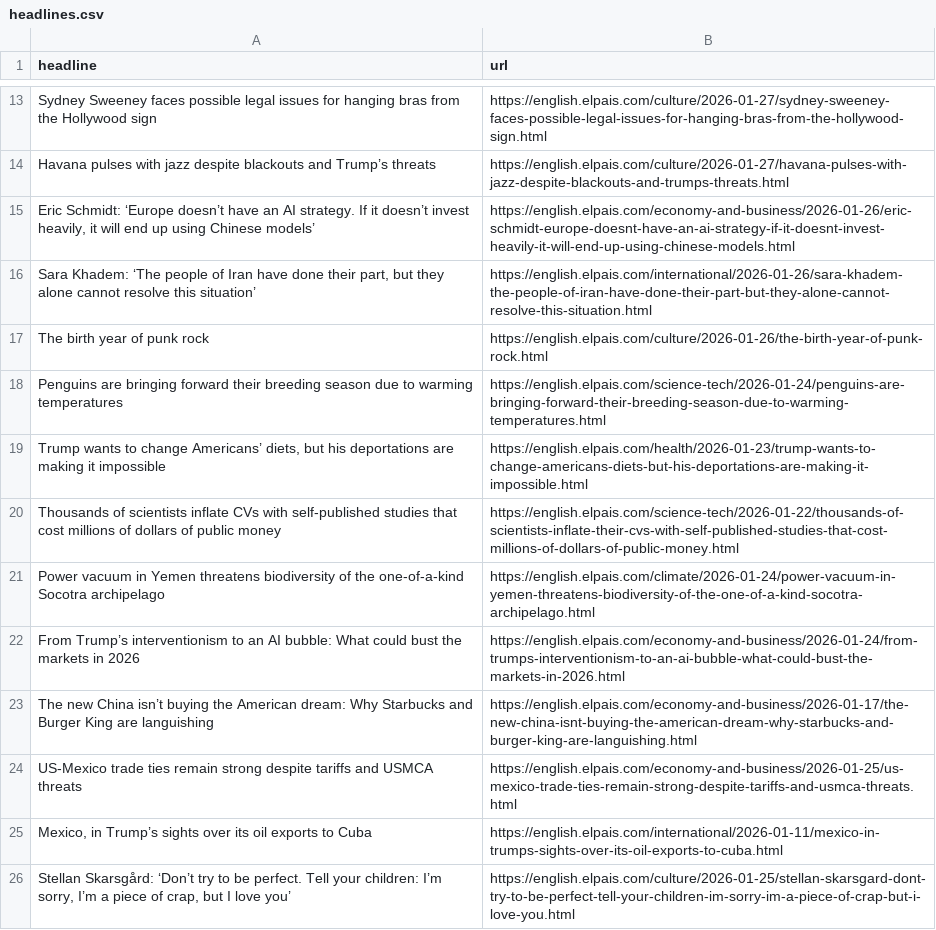
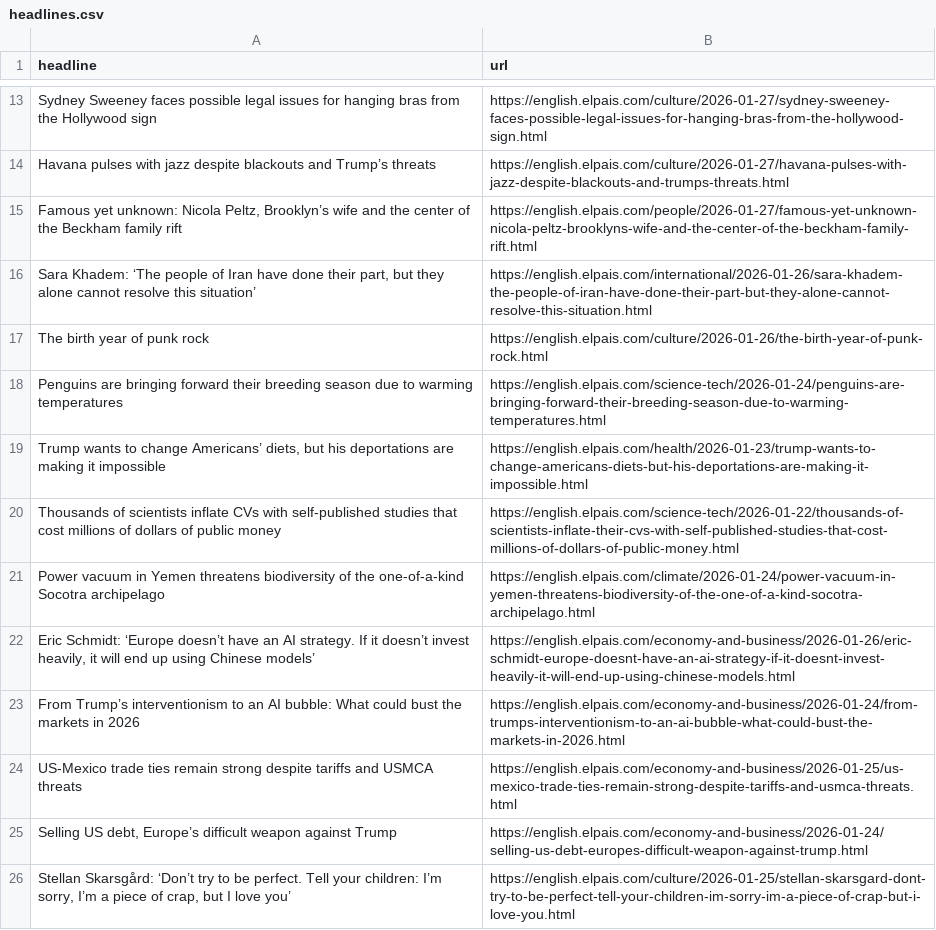
Before and after one commit to cmgsalazar/el-pais-autoscraper, a CSV file: headlines.csv, drawn as a sheet; only a part is shown, gaps mark what is left out.

```diff
--- a/headlines.csv
+++ b/headlines.csv
@@ -14,3 +14,3 @@ Sydney Sweeney faces possible legal issues for hanging bras from the Hollywood s
 Havana pulses with jazz despite blackouts and Trump’s threats,https://english.elpais.com/culture/2026-01-27/havana-pulses-with-jazz-despite-blackouts-and-trumps-threats.html
-"Eric Schmidt: ‘Europe doesn’t have an AI strategy. If it doesn’t invest heavily, it will end up using Chinese models’",https://english.elpais.com/economy-and-business/2026-01-26/eric-schmidt-europe-doesnt-have-an-ai-strategy-if-it-doesnt-invest-heavily-it-will-end-up-using-chinese-models.html
+"Famous yet unknown: Nicola Peltz, Brooklyn’s wife and the center of the Beckham family rift",https://english.elpais.com/people/2026-01-27/famous-yet-unknown-nicola-peltz-brooklyns-wife-and-the-center-of-the-beckham-family-rift.html
 "Sara Khadem: ‘The people of Iran have done their part, but they alone cannot resolve this situation’",https://english.elpais.com/international/2026-01-26/sara-khadem-the-people-of-iran-have-done-their-part-but-they-alone-cannot-resolve-this-situation.html
@@ -21,6 +21,6 @@ Thousands of scientists inflate CVs with self-published studies that cost millio
 Power vacuum in Yemen threatens biodiversity of the one-of-a-kind Socotra archipelago ,https://english.elpais.com/climate/2026-01-24/power-vacuum-in-yemen-threatens-biodiversity-of-the-one-of-a-kind-socotra-archipelago.html
+"Eric Schmidt: ‘Europe doesn’t have an AI strategy. If it doesn’t invest heavily, it will end up using Chinese models’",https://english.elpais.com/economy-and-business/2026-01-26/eric-schmidt-europe-doesnt-have-an-ai-strategy-if-it-doesnt-invest-heavily-it-will-end-up-using-chinese-models.html
 From Trump’s interventionism to an AI bubble: What could bust the markets in 2026,https://english.elpais.com/economy-and-business/2026-01-24/from-trumps-interventionism-to-an-ai-bubble-what-could-bust-the-markets-in-2026.html
-The new China isn’t buying the American dream: Why Starbucks and Burger King are languishing,https://english.elpais.com/economy-and-business/2026-01-17/the-new-china-isnt-buying-the-american-dream-why-starbucks-and-burger-king-are-languishing.html
 US-Mexico trade ties remain strong despite tariffs and USMCA threats,https://english.elpais.com/economy-and-business/2026-01-25/us-mexico-trade-ties-remain-strong-despite-tariffs-and-usmca-threats.html
-"Mexico, in Trump’s sights over its oil exports to Cuba",https://english.elpais.com/international/2026-01-11/mexico-in-trumps-sights-over-its-oil-exports-to-cuba.html
+"Selling US debt, Europe’s difficult weapon against Trump",https://english.elpais.com/economy-and-business/2026-01-24/selling-us-debt-europes-difficult-weapon-against-trump.html
 "Stellan Skarsgård: ‘Don’t try to be perfect. Tell your children: I’m sorry, I’m a piece of crap, but I love you’",https://english.elpais.com/culture/2026-01-25/stellan-skarsgard-dont-try-to-be-perfect-tell-your-children-im-sorry-im-a-piece-of-crap-but-i-love-you.html
```
